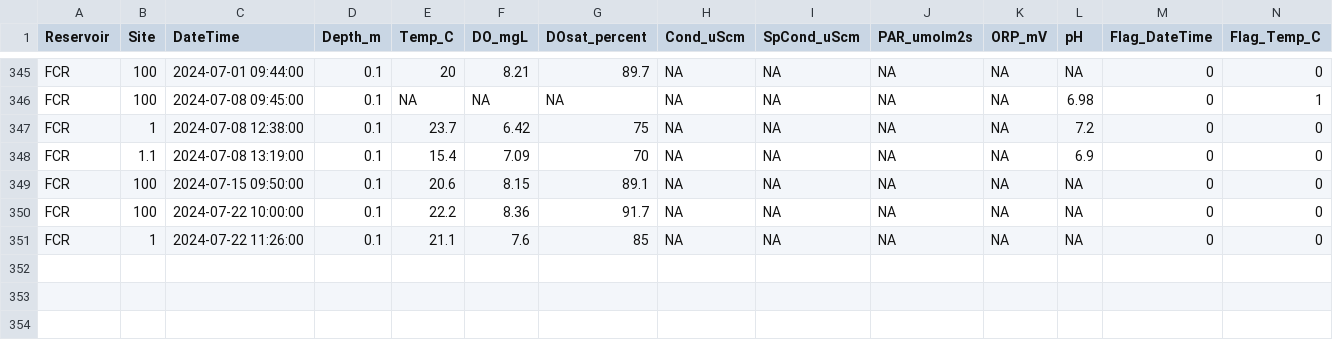
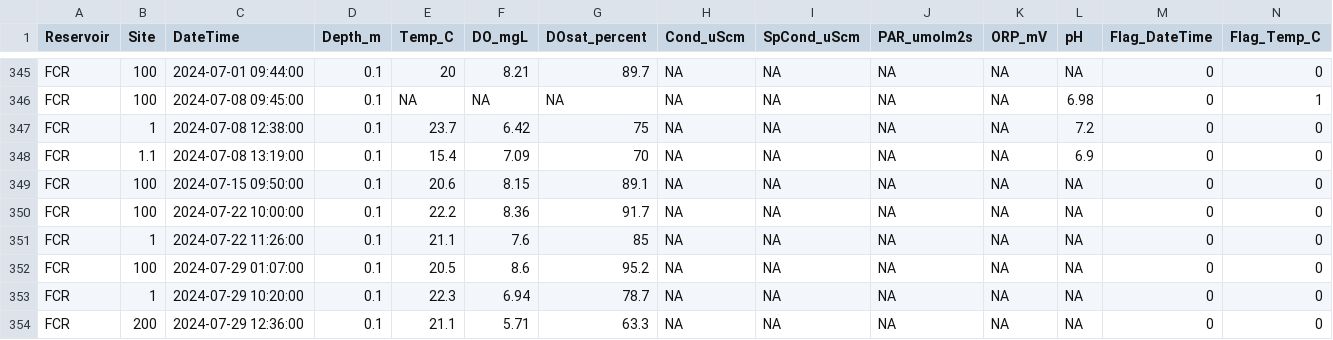
Before and after one commit to melofton/Reservoirs, a CSV file: Data/DataNotYetUploadedToEDI/YSI_PAR/ysi_L1.csv, drawn as a sheet; only a part is shown, gaps mark what is left out; rows hold the shown columns only; the diff names each change by its address in the sheet, - before the commit and + after, or states it on an @@ line.

```diff
--- a/Data/DataNotYetUploadedToEDI/YSI_PAR/ysi_L1.csv
+++ b/Data/DataNotYetUploadedToEDI/YSI_PAR/ysi_L1.csv
+row 352: FCR | 100 | 2024-07-29 01:07:00 | 0.1 | 20.5 | 8.6 | 95.2 | NA | NA | NA | NA | NA | 0 | 0
+row 353: FCR | 1 | 2024-07-29 10:20:00 | 0.1 | 22.3 | 6.94 | 78.7 | NA | NA | NA | NA | NA | 0 | 0
+row 354: FCR | 200 | 2024-07-29 12:36:00 | 0.1 | 21.1 | 5.71 | 63.3 | NA | NA | NA | NA | NA | 0 | 0
```
